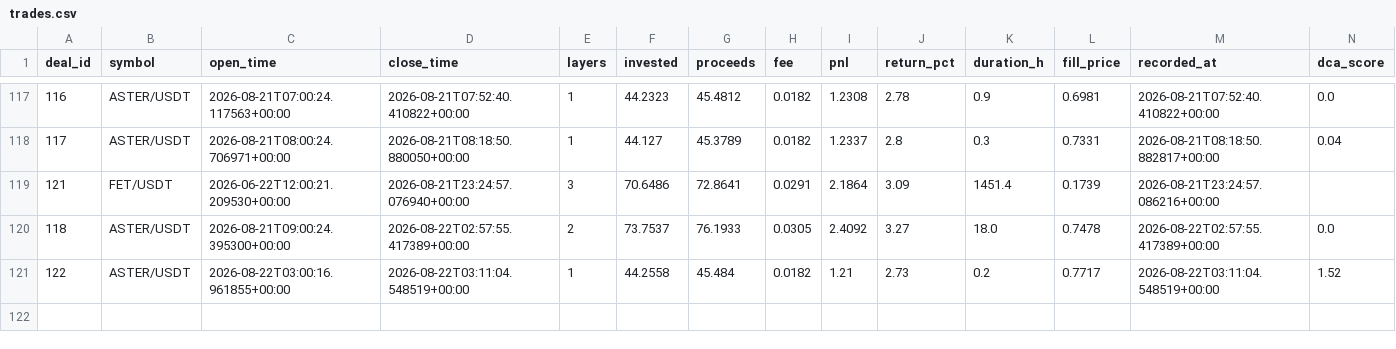
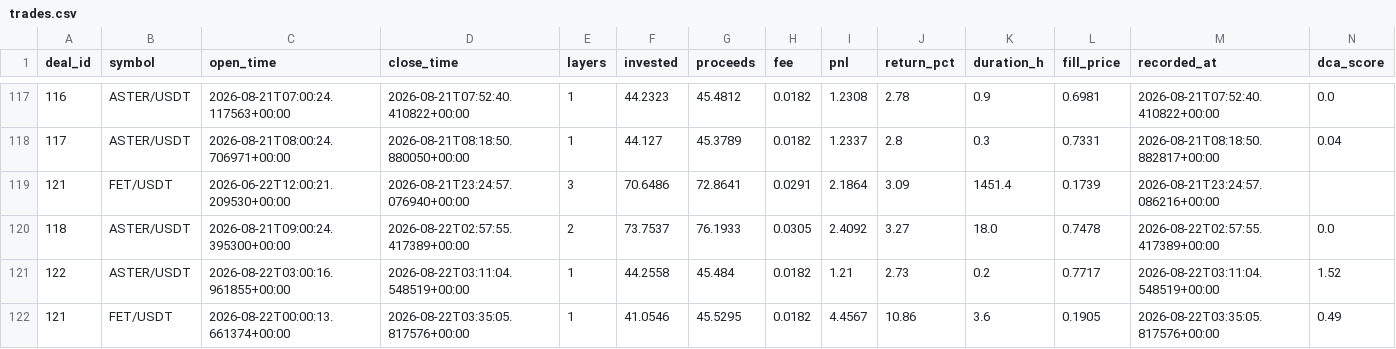
Before and after one commit to halo-effects/adaptive-intelligence-trading, a CSV file: docs/data/v14-pm-live/trades.csv, drawn as a sheet; only a part is shown, gaps mark what is left out; rows hold the shown columns only; the diff names each change by its address in the sheet, - before the commit and + after, or states it on an @@ line.

Commit message:
Data sync 2026-08-21 20:43

```diff
--- a/docs/data/v14-pm-live/trades.csv
+++ b/docs/data/v14-pm-live/trades.csv
+row 122: 121 | FET/USDT | 2026-08-22T00:00:13.661374+00:00 | 2026-08-22T03:35:05.817576+00:00 | 1 | 41.0546 | 45.5295 | 0.0182 | 4.4567 | 10.86 | 3.6 | 0.1905 | 2026-08-22T03:35:05.817576+00:00 | 0.49
```
Also changed, not shown: 4 other files.
